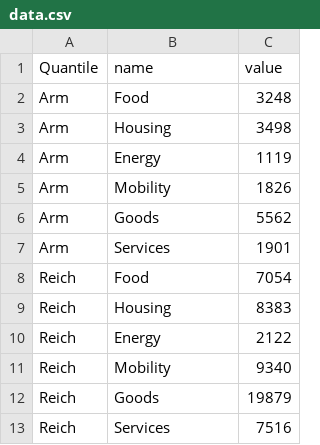
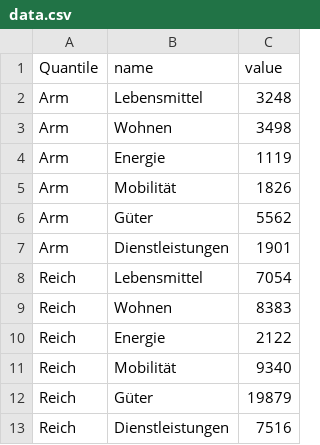
Before and after one commit to schmoigl/emissions-inequality-isotype, a CSV file: data/data.csv, drawn as a sheet.

```diff
--- a/data/data.csv
+++ b/data/data.csv
@@ -1,13 +1,13 @@
 Quantile,name,value
-Arm,Food,3248
-Arm,Housing,3498
-Arm,Energy,1119
-Arm,Mobility,1826
-Arm,Goods,5562
-Arm,Services,1901
-Reich,Food,7054
-Reich,Housing,8383
-Reich,Energy,2122
-Reich,Mobility,9340
-Reich,Goods,19879
-Reich,Services,7516
+Arm,Lebensmittel,3248
+Arm,Wohnen,3498
+Arm,Energie,1119
+Arm,Mobilität,1826
+Arm,Güter,5562
+Arm,Dienstleistungen,1901
+Reich,Lebensmittel,7054
+Reich,Wohnen,8383
+Reich,Energie,2122
+Reich,Mobilität,9340
+Reich,Güter,19879
+Reich,Dienstleistungen,7516
```
Also changed, not shown: 7 other files.
